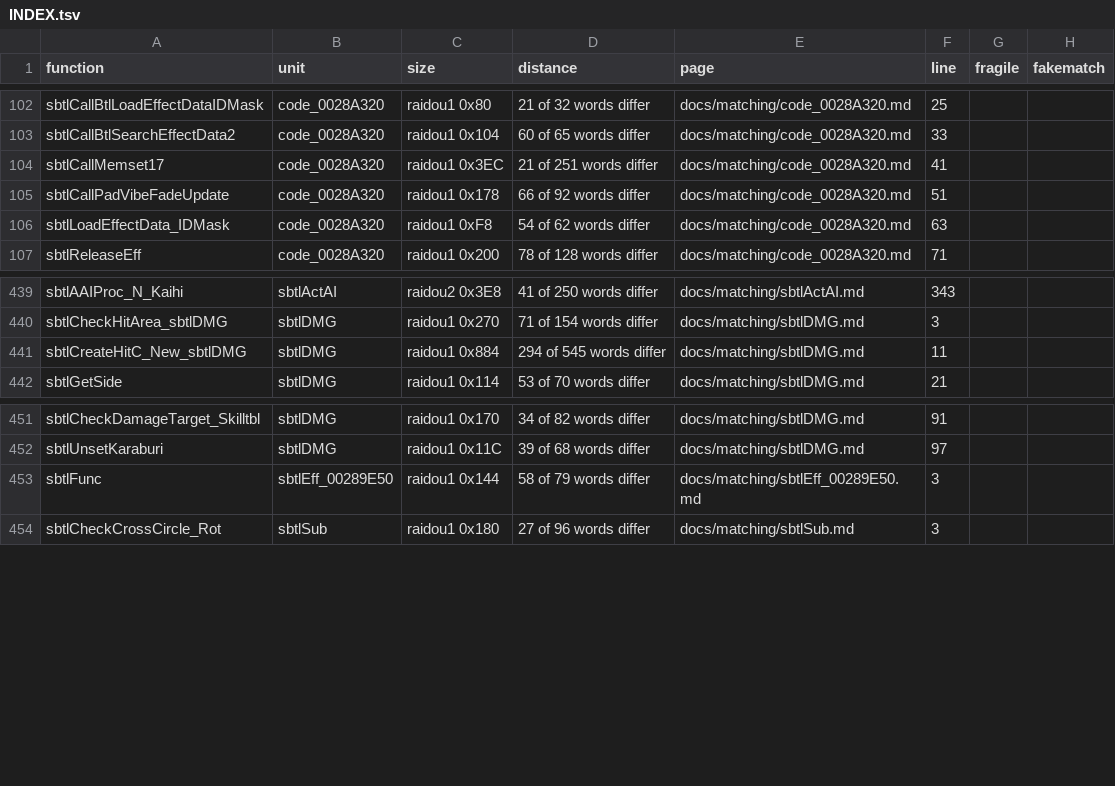
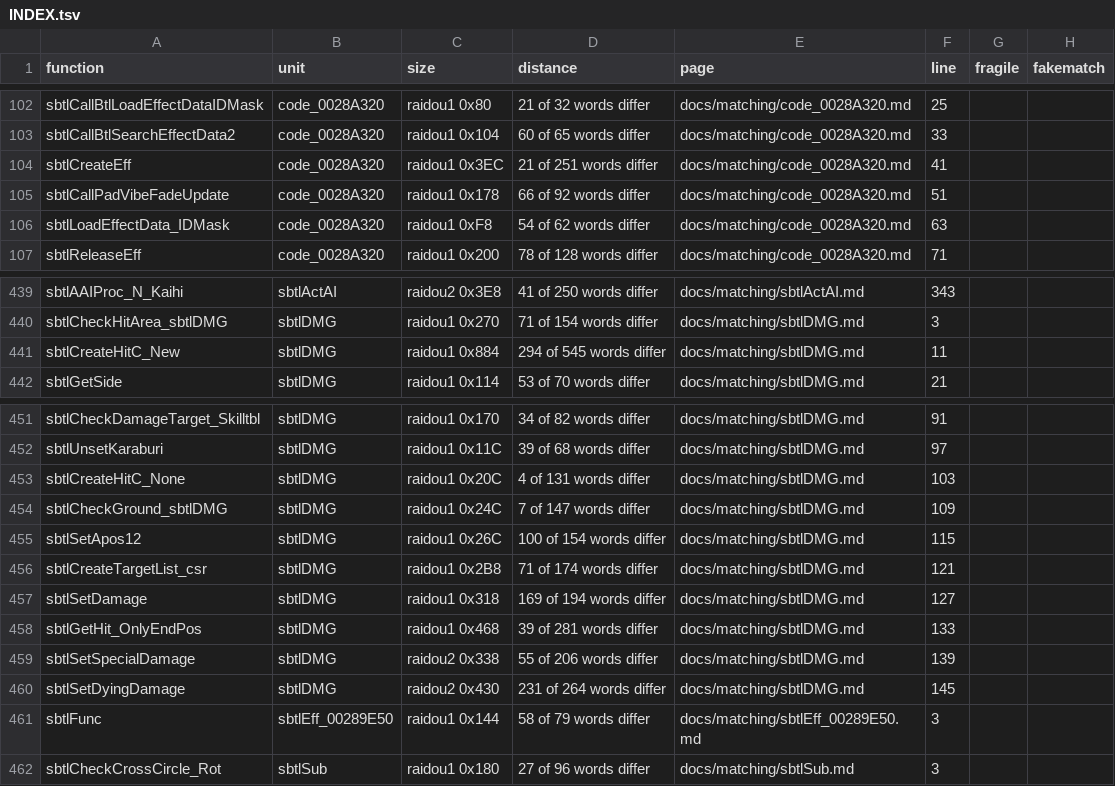
Before and after one commit to Megami-Decomps/raidou-decomp, a TSV file: docs/matching/INDEX.tsv, drawn as a sheet; only a part is shown, gaps mark what is left out.

Commit message:
Add U06-battle batch part 3 (15 match, 8 non-matching)

```diff
--- a/docs/matching/INDEX.tsv
+++ b/docs/matching/INDEX.tsv
@@ -103,3 +103,3 @@ sbtlCallBtlLoadEffectDataIDMask	code_0028A320	raidou1 0x80	21 of 32 words differ
 sbtlCallBtlSearchEffectData2	code_0028A320	raidou1 0x104	60 of 65 words differ	docs/matching/code_0028A320.md	33		
-sbtlCallMemset17	code_0028A320	raidou1 0x3EC	21 of 251 words differ	docs/matching/code_0028A320.md	41		
+sbtlCreateEff	code_0028A320	raidou1 0x3EC	21 of 251 words differ	docs/matching/code_0028A320.md	41		
 sbtlCallPadVibeFadeUpdate	code_0028A320	raidou1 0x178	66 of 92 words differ	docs/matching/code_0028A320.md	51		
@@ -440,3 +440,3 @@ sbtlAAIProc_N_Kaihi	sbtlActAI	raidou2 0x3E8	41 of 250 words differ	docs/matching
 sbtlCheckHitArea_sbtlDMG	sbtlDMG	raidou1 0x270	71 of 154 words differ	docs/matching/sbtlDMG.md	3		
-sbtlCreateHitC_New_sbtlDMG	sbtlDMG	raidou1 0x884	294 of 545 words differ	docs/matching/sbtlDMG.md	11		
+sbtlCreateHitC_New	sbtlDMG	raidou1 0x884	294 of 545 words differ	docs/matching/sbtlDMG.md	11		
 sbtlGetSide	sbtlDMG	raidou1 0x114	53 of 70 words differ	docs/matching/sbtlDMG.md	21		
@@ -452,2 +452,10 @@ sbtlCheckDamageTarget_Skilltbl	sbtlDMG	raidou1 0x170	34 of 82 words differ	docs/
 sbtlUnsetKaraburi	sbtlDMG	raidou1 0x11C	39 of 68 words differ	docs/matching/sbtlDMG.md	97		
+sbtlCreateHitC_None	sbtlDMG	raidou1 0x20C	4 of 131 words differ	docs/matching/sbtlDMG.md	103		
+sbtlCheckGround_sbtlDMG	sbtlDMG	raidou1 0x24C	7 of 147 words differ	docs/matching/sbtlDMG.md	109		
+sbtlSetApos12	sbtlDMG	raidou1 0x26C	100 of 154 words differ	docs/matching/sbtlDMG.md	115		
+sbtlCreateTargetList_csr	sbtlDMG	raidou1 0x2B8	71 of 174 words differ	docs/matching/sbtlDMG.md	121		
+sbtlSetDamage	sbtlDMG	raidou1 0x318	169 of 194 words differ	docs/matching/sbtlDMG.md	127		
+sbtlGetHit_OnlyEndPos	sbtlDMG	raidou1 0x468	39 of 281 words differ	docs/matching/sbtlDMG.md	133		
+sbtlSetSpecialDamage	sbtlDMG	raidou2 0x338	55 of 206 words differ	docs/matching/sbtlDMG.md	139		
+sbtlSetDyingDamage	sbtlDMG	raidou2 0x430	231 of 264 words differ	docs/matching/sbtlDMG.md	145		
 sbtlFunc	sbtlEff_00289E50	raidou1 0x144	58 of 79 words differ	docs/matching/sbtlEff_00289E50.md	3		
```
Also changed, not shown: config/xgame/r1_r2_data_pairs.tsv, 31 other files.
